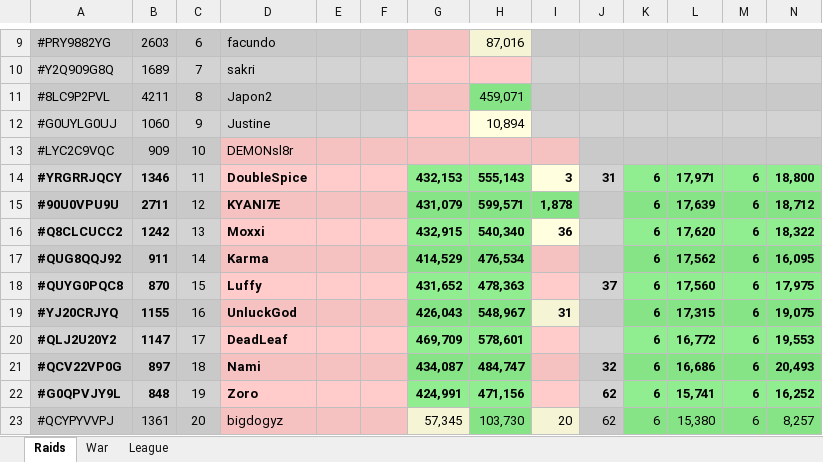
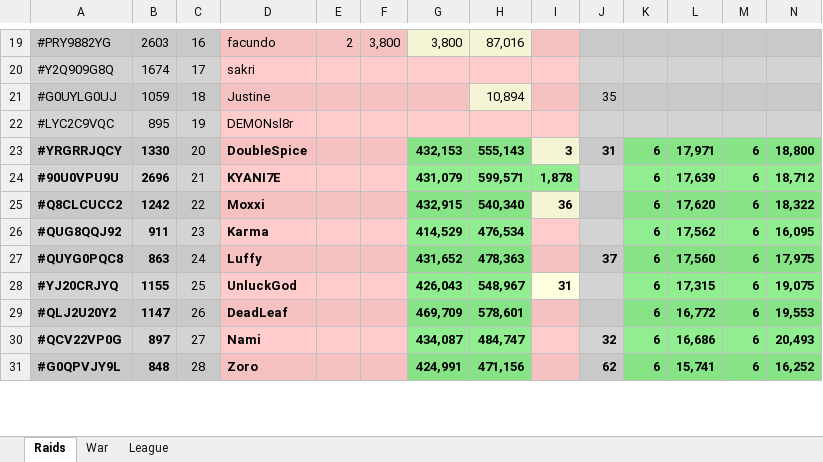
Before and after one commit to KYANI7E/Clans, an Excel workbook: Clash.xlsx, sheet Raids, drawn as a sheet; only a part is shown, gaps mark what is left out; values as stored, in another font and other column widths than the file's, no borders; removed rows and columns are numbered as before the commit, all else as after; rows hold the shown columns only; the diff covers the shown part only; the diff names each change by its address in the sheet, - before the commit and + after, or states it on an @@ line.

```diff
--- a/Clash.xlsx (sheet Raids)
+++ b/Clash.xlsx (sheet Raids)
-C19: 6
+C19: 16
-D19:F19 fill: #C9C9C9
+D19:F19 fill: #F5C2C1
-E19: (empty)
+E19: 2
-F19: (empty)
+F19: 3,800
-G19: (empty)
+G19: 3,800
-G19 fill: #F5C2C1
+G19 fill: #F5F5D6
-I19 fill: #C9C9C9
+I19 fill: #F5C2C1
-B20: 1689
+B20: 1674
-C20: 7
+C20: 17
-D20:F20 fill: #D3D3D3
+D20:F20 fill: #FFCCCB
-I20 fill: #D3D3D3
+I20 fill: #FFCCCB
-row 11: #8LC9P2PVL | 4211 | 8 | Japon2 |  |  |  | 459,071
-B21: 1060
+B21: 1059
-C21: 9
+C21: 18
-D21:F21 fill: #D3D3D3
+D21:F21 fill: #F5C2C1
-I21 fill: #D3D3D3
+I21 fill: #F5C2C1
-J21: (empty)
+J21: 35
-B22: 909
+B22: 895
-C22: 10
+C22: 19
-B23: 1346
+B23: 1330
-C23: 11
+C23: 20
-B24: 2711
+B24: 2696
-C24: 12
+C24: 21
-C25: 13
+C25: 22
-C26: 14
+C26: 23
-B27: 870
+B27: 863
-C27: 15
+C27: 24
-C28: 16
+C28: 25
-C29: 17
+C29: 26
-C30: 18
+C30: 27
-C31: 19
+C31: 28
-row 23: #QCYPYVVPJ | 1361 | 20 | bigdogyz |  |  | 57,345 | 103,730 | 20 | 62 | 6 | 15,380 | 6 | 8,257
```
Also changed, not shown: 13 added rows, 10 removed rows, 166 edited cells and cell formats elsewhere in this sheet, sheet War.
